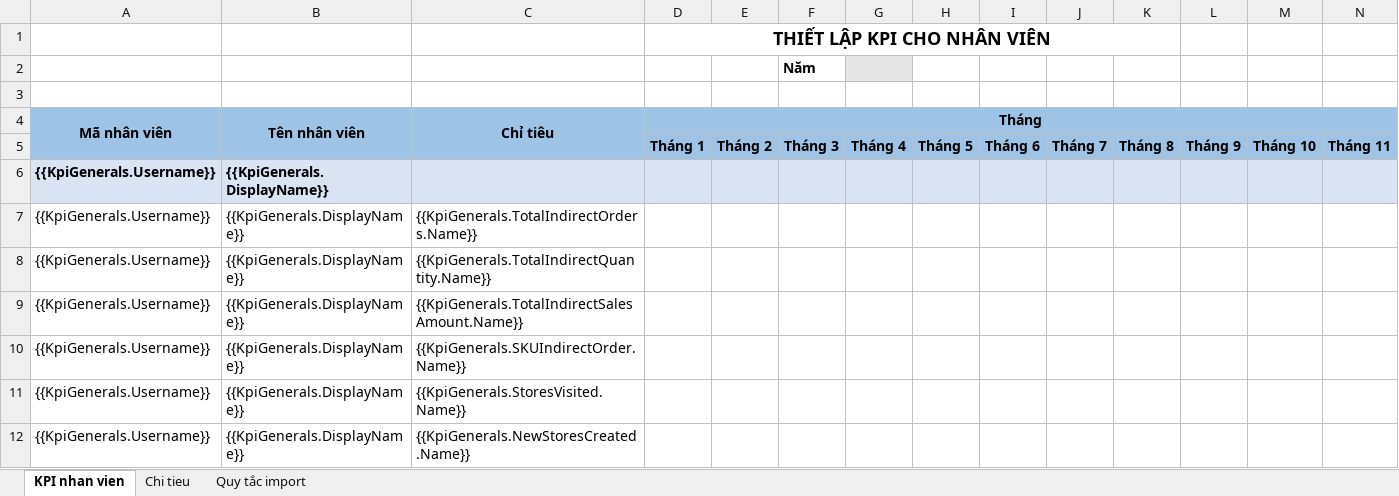
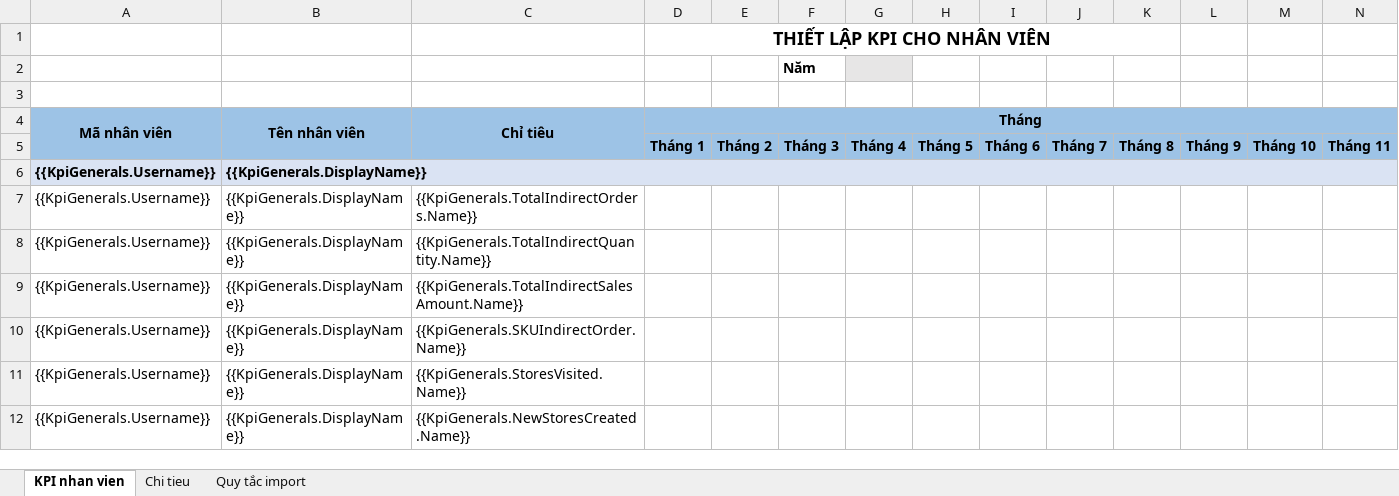
Before and after one commit to nguyenhoangnam123/DMS-CSharp, an Excel workbook: DMS/Templates/Kpi_General.xlsx, sheet KPI nhan vien, drawn as a sheet; only a part is shown; values as stored, in another font and other column widths than the file's, no borders; the diff names each change by its address in the sheet, - before the commit and + after, or states it on an @@ line.

Commit message:
format template

```diff
--- a/DMS/Templates/Kpi_General.xlsx (sheet KPI nhan vien)
+++ b/DMS/Templates/Kpi_General.xlsx (sheet KPI nhan vien)
+B6:T6 merged
```
Also changed, not shown: DMS/Templates/Kpi_Item.xlsx.
